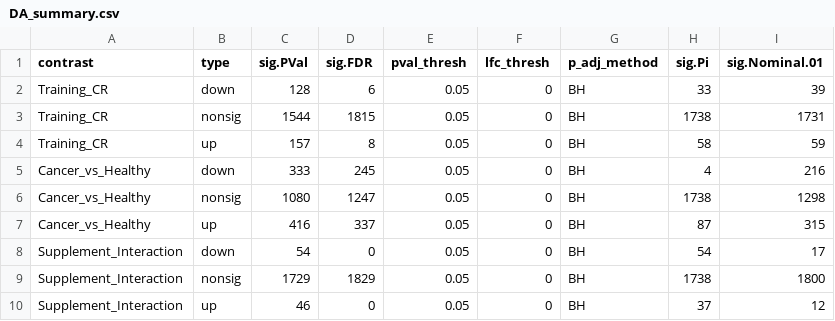
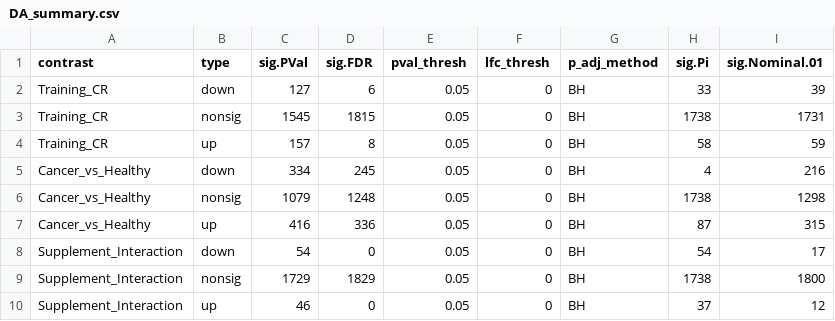
Before and after one commit to Dustyn-T-Lewis/CvH_2026, a CSV file: 04_DEP/c_data/DA_summary.csv, drawn as a sheet.

```diff
--- a/04_DEP/c_data/DA_summary.csv
+++ b/04_DEP/c_data/DA_summary.csv
@@ -1,8 +1,8 @@
 contrast,type,sig.PVal,sig.FDR,pval_thresh,lfc_thresh,p_adj_method,sig.Pi,sig.Nominal.01
-Training_CR,down,128,6,0.05,0,BH,33,39
-Training_CR,nonsig,1544,1815,0.05,0,BH,1738,1731
+Training_CR,down,127,6,0.05,0,BH,33,39
+Training_CR,nonsig,1545,1815,0.05,0,BH,1738,1731
 Training_CR,up,157,8,0.05,0,BH,58,59
-Cancer_vs_Healthy,down,333,245,0.05,0,BH,4,216
-Cancer_vs_Healthy,nonsig,1080,1247,0.05,0,BH,1738,1298
-Cancer_vs_Healthy,up,416,337,0.05,0,BH,87,315
+Cancer_vs_Healthy,down,334,245,0.05,0,BH,4,216
+Cancer_vs_Healthy,nonsig,1079,1248,0.05,0,BH,1738,1298
+Cancer_vs_Healthy,up,416,336,0.05,0,BH,87,315
 Supplement_Interaction,down,54,0,0.05,0,BH,54,17
```
Also changed, not shown: 03_Sensitivity_check/c_data/cat_curves.csv, 03_Sensitivity_check/c_data/dep_counts.csv, 44 other files.
